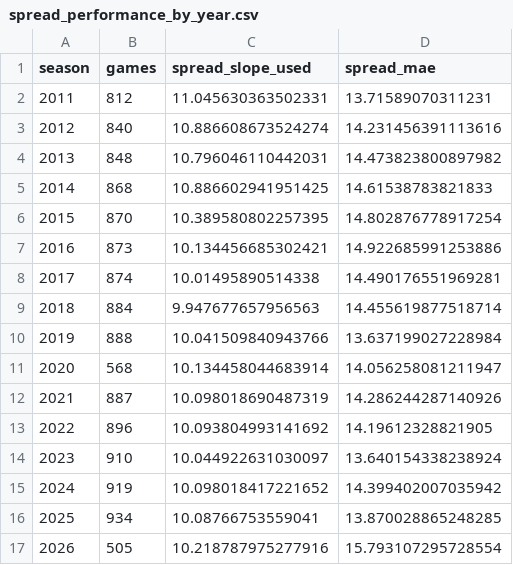
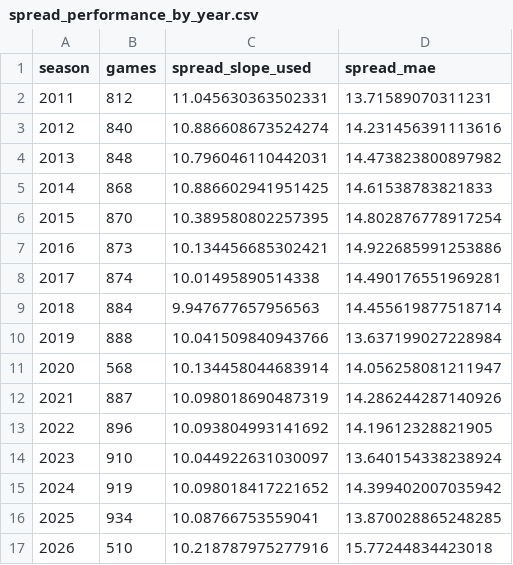
Before and after one commit to schwill2018/college-football-elo, a CSV file: spread_performance_by_year.csv, drawn as a sheet.

```diff
--- a/spread_performance_by_year.csv
+++ b/spread_performance_by_year.csv
@@ -16,2 +16,2 @@ season,games,spread_slope_used,spread_mae
 2025,934,10.08766753559041,13.870028865248285
-2026,505,10.218787975277916,15.793107295728554
+2026,510,10.218787975277916,15.77244834423018
```
Also changed, not shown: future_projections.csv, historical_predictions.csv, 2 other files.
